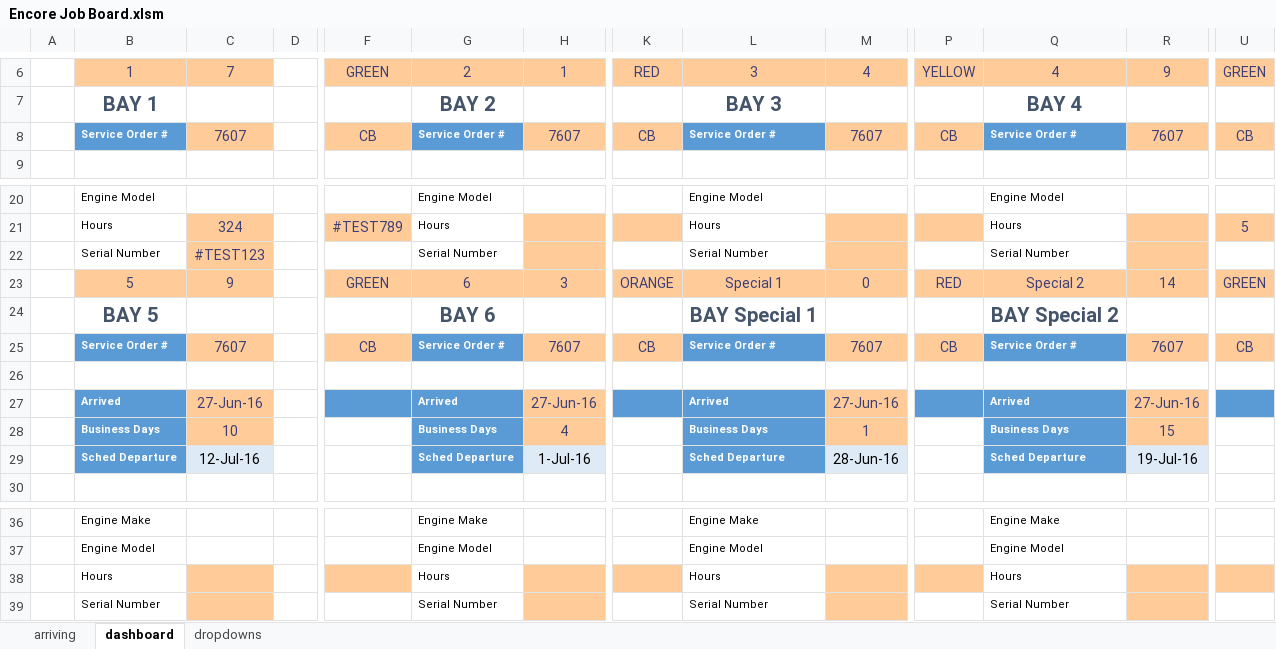
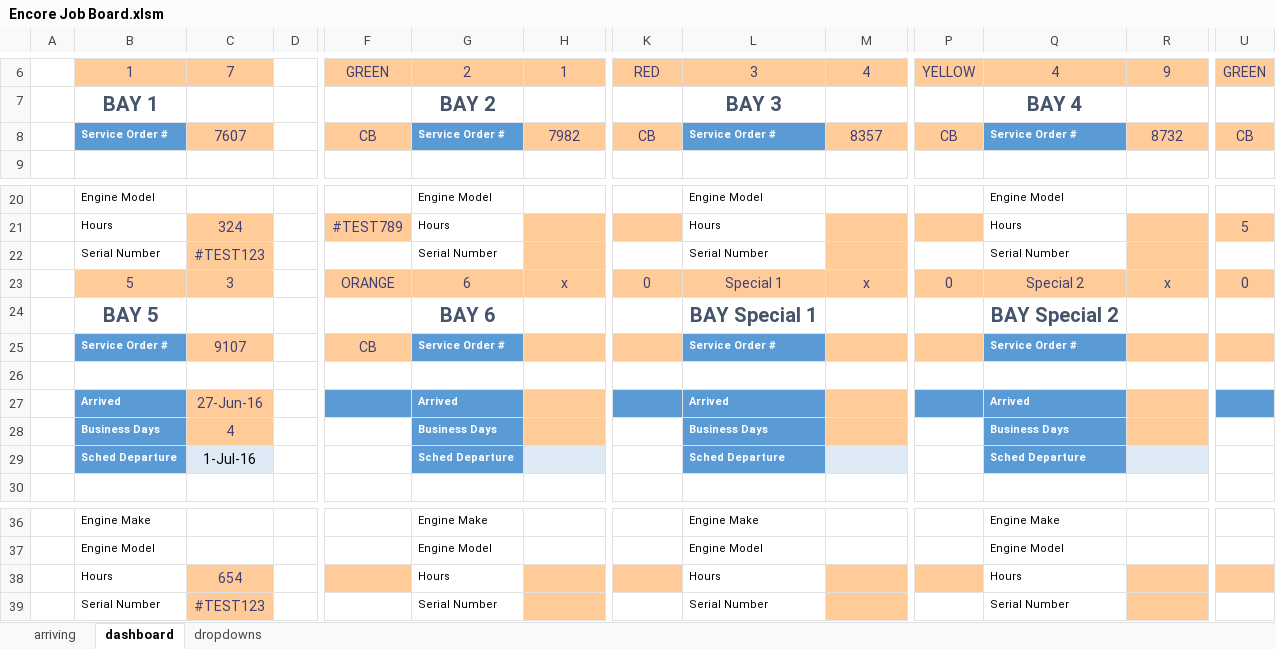
Before and after one commit to Chris-Barnard/encore-excel, an Excel workbook: Dashboard/Encore Job Board.xlsm, sheet dashboard, drawn as a sheet; only a part is shown, gaps mark what is left out; values as stored, in another font and other column widths than the file's, no borders; charts and pictures and conditional formats not drawn; removed rows and columns are numbered as before the commit, all else as after; rows hold the shown columns only; the diff names each change by its address in the sheet, - before the commit and + after, or states it on an @@ line.

Commit message:
Clean up appearance of empty bays

```diff
--- a/Dashboard/Encore Job Board.xlsm (sheet dashboard)
+++ b/Dashboard/Encore Job Board.xlsm (sheet dashboard)
-H8: 7607
+H8: 7982
-M8: 7607
+M8: 8357
-R8: 7607
+R8: 8732
-row 23:  | 5 | 9 |  | GREEN | 6 | 3 | ORANGE | Special 1 | 0 | RED | Special 2 | 14 | GREEN
+row 23:  | 5 | 3 |  | ORANGE | 6 | x | 0 | Special 1 | x | 0 | Special 2 | x | 0
-C25: 7607
+C25: 9107
-H25: 7607
+H25: (empty)
-K25: CB
+K25: (empty)
-M25: 7607
+M25: (empty)
-P25: CB
+P25: (empty)
-R25: 7607
+R25: (empty)
-U25: CB
+U25: (empty)
-H27: 27-Jun-16
+H27: (empty)
-M27: 27-Jun-16
+M27: (empty)
-R27: 27-Jun-16
+R27: (empty)
-C28: 10
+C28: 4
-H28: 4
+H28: (empty)
-M28: 1
+M28: (empty)
-R28: 15
+R28: (empty)
-C29: 12-Jul-16
+C29: 1-Jul-16
-H29: 1-Jul-16
+H29: (empty)
-M29: 28-Jun-16
+M29: (empty)
-R29: 19-Jul-16
+R29: (empty)
-C38: (empty)
+C38: 654
-C39: (empty)
+C39: #TEST123
```
Also changed, not shown: sheet dropdowns, formulas that keep their value, charts or pictures.
